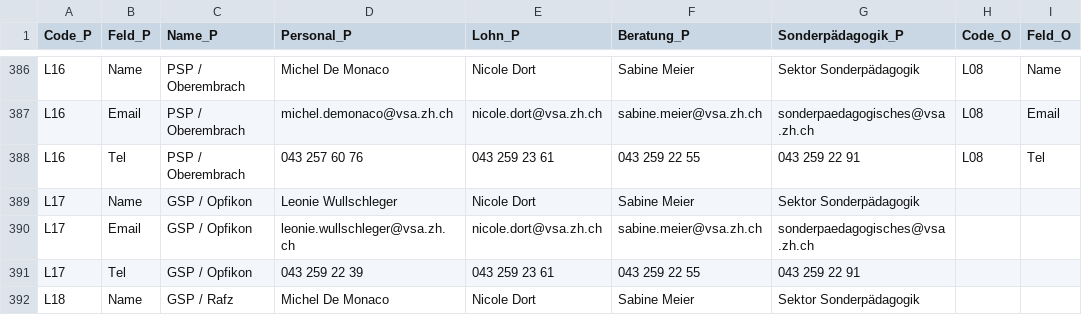
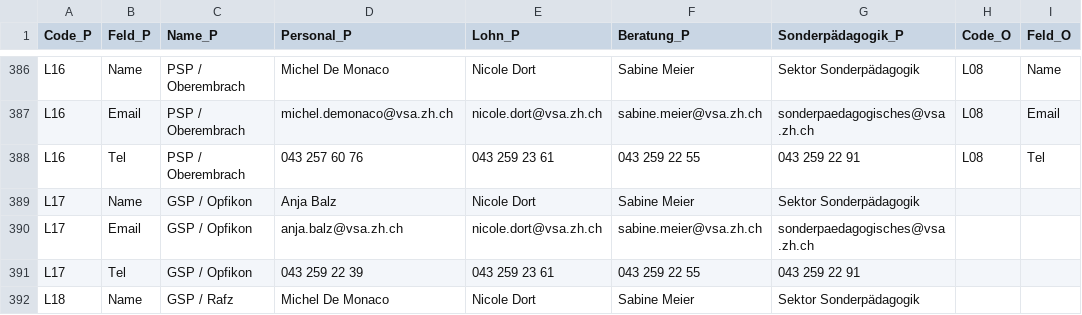
Before and after one commit to statistikZH/Visualisierung_VSAKarte, a CSV file: Data/VSA_Kantonskarte.csv, drawn as a sheet; only a part is shown, gaps mark what is left out; the diff names each change by its address in the sheet, - before the commit and + after, or states it on an @@ line.

Commit message:
Update VSA_Kantonskarte.csv

```diff
--- a/Data/VSA_Kantonskarte.csv
+++ b/Data/VSA_Kantonskarte.csv
-D389 (Personal_P): Leonie Wullschleger
+D389 (Personal_P): Anja Balz
-D390 (Personal_P): leonie.wullschleger@vsa.zh.ch
+D390 (Personal_P): anja.balz@vsa.zh.ch
```
